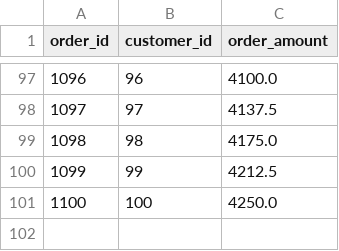
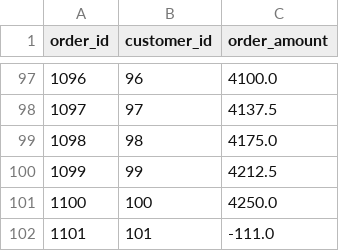
Before and after one commit to SIYAPATIL008/Dbt_repository, a CSV file: seeds/sales.csv, drawn as a sheet; only a part is shown, gaps mark what is left out.

```diff
--- a/seeds/sales.csv
+++ b/seeds/sales.csv
@@ -101 +101,2 @@ order_id,customer_id,order_amount
 1100,100,4250.0
+1101,101,-111.0
```
Also changed, not shown: seeds/customers.csv, seeds/orders.csv, 16 other files.
